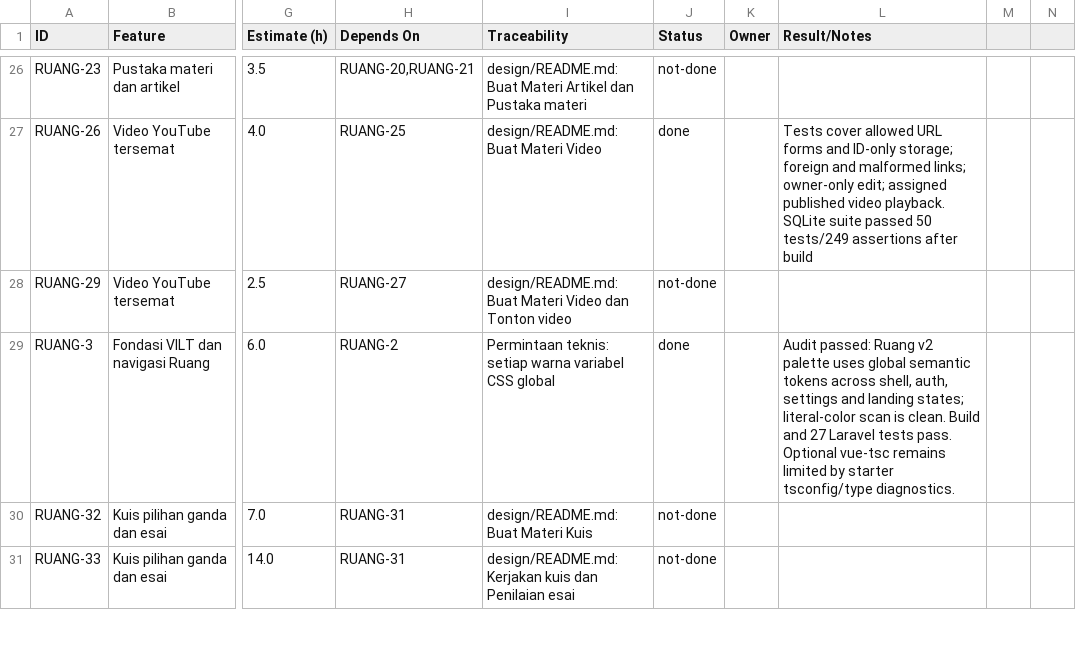
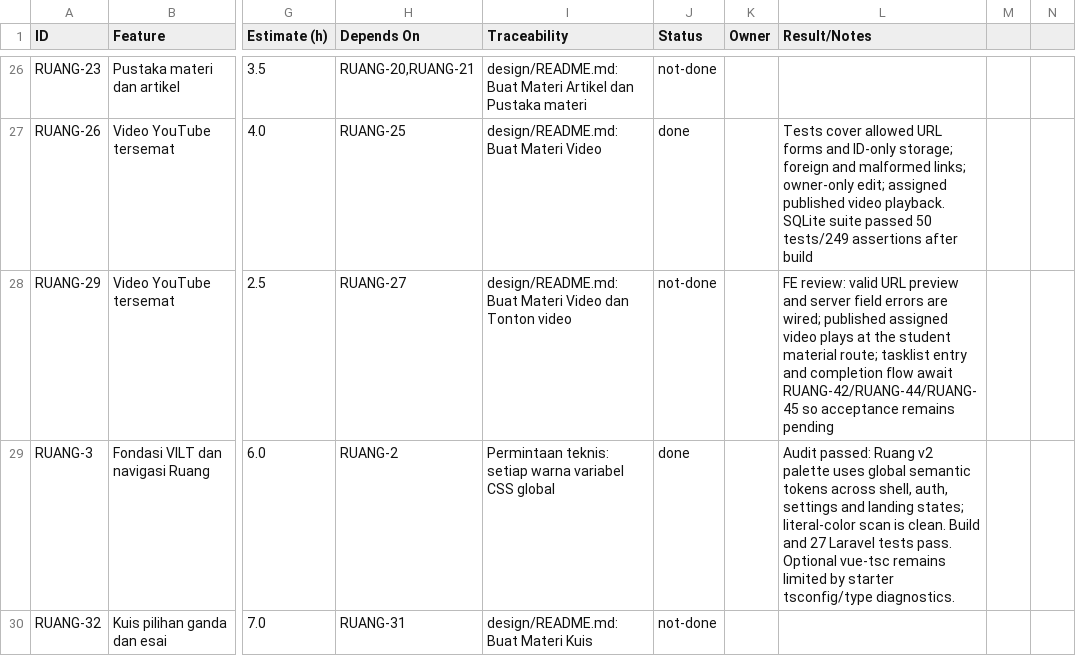
Before and after one commit to ChikoHakles/LMS, a CSV file: wbs/_ALL/tasks.csv, drawn as a sheet; only a part is shown, gaps mark what is left out; the shorter side is filled out with more unchanged rows; the diff names each change by its address in the sheet, - before the commit and + after, or states it on an @@ line.

Commit message:
RUANG-29 Review YouTube video frontend

```diff
--- a/wbs/_ALL/tasks.csv
+++ b/wbs/_ALL/tasks.csv
-L28 (Result/Notes): (empty)
+L28 (Result/Notes): FE review: valid URL preview and server field errors are wired; published assigned video plays at the student material route; tasklist entry and completion flow await RUANG-42/RUANG-44/RUANG-45 so acceptance remains pending
```
